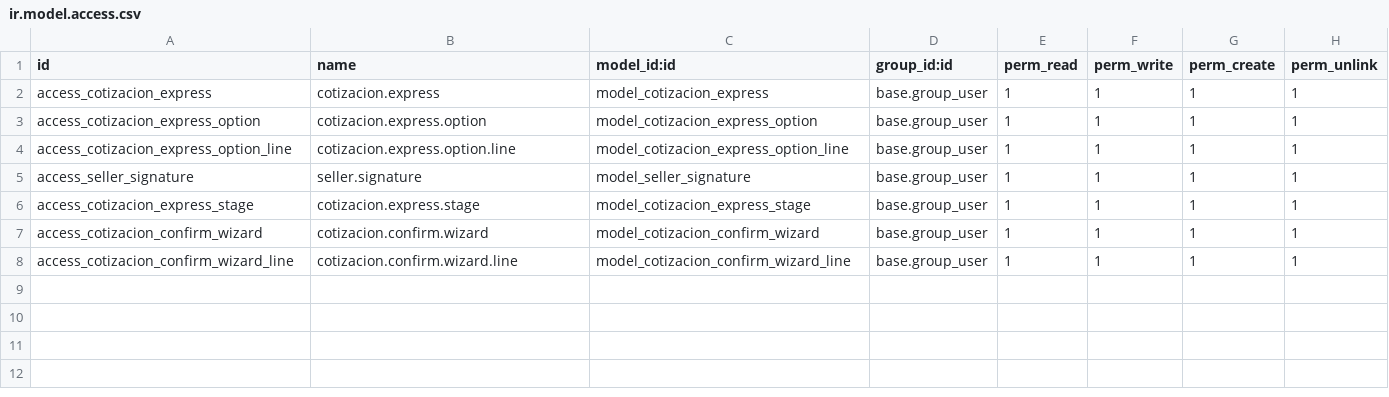
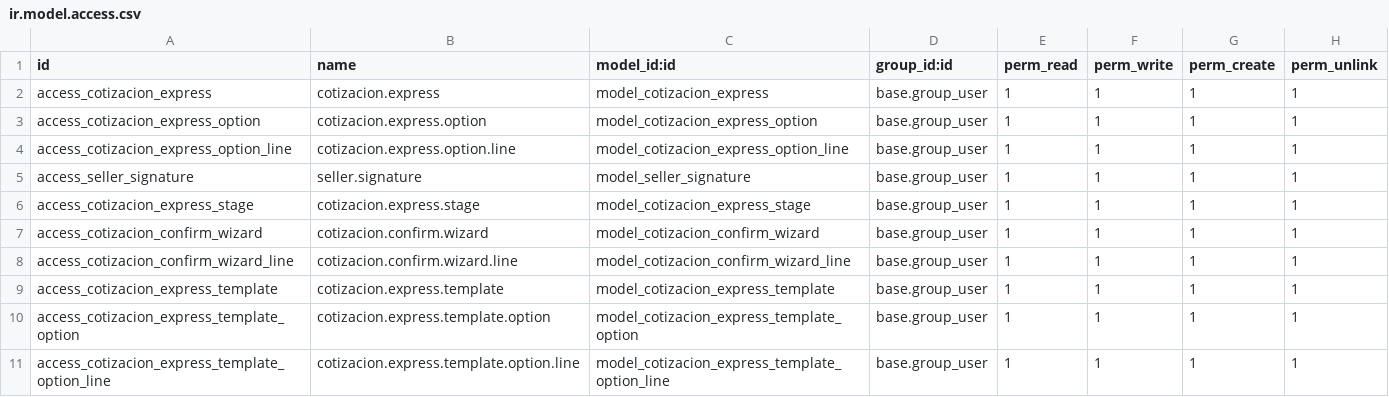
Before and after one commit to BethelSalazar-alsa/Alsa-Informatica, a CSV file: cotizaciones_express/security/ir.model.access.csv, drawn as a sheet; the diff names each change by its address in the sheet, - before the commit and + after, or states it on an @@ line.

```diff
--- a/cotizaciones_express/security/ir.model.access.csv
+++ b/cotizaciones_express/security/ir.model.access.csv
+row 9: access_cotizacion_express_template | cotizacion.express.template | model_cotizacion_express_template | base.group_user | 1 | 1 | 1 | 1
+row 10: access_cotizacion_express_template_option | cotizacion.express.template.option | model_cotizacion_express_template_option | base.group_user | 1 | 1 | 1 | 1
+row 11: access_cotizacion_express_template_option_line | cotizacion.express.template.option.line | model_cotizacion_express_template_option_line | base.group_user | 1 | 1 | 1 | 1
```
Also changed, not shown: 3 other files.
